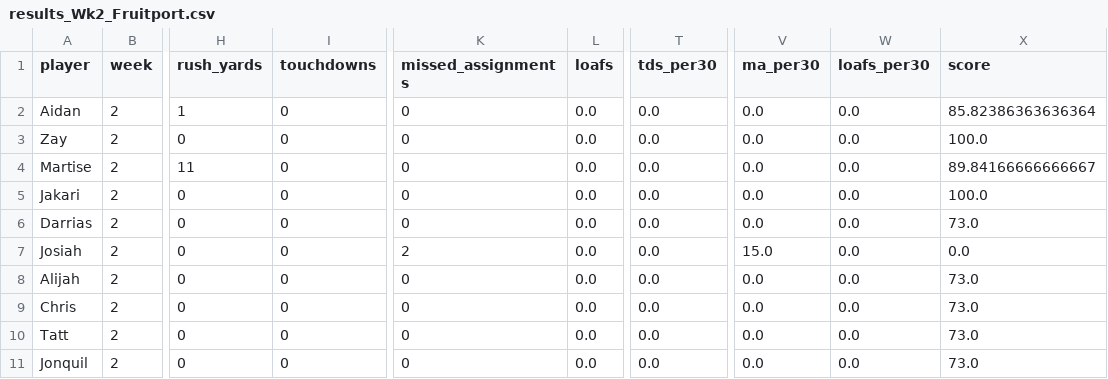
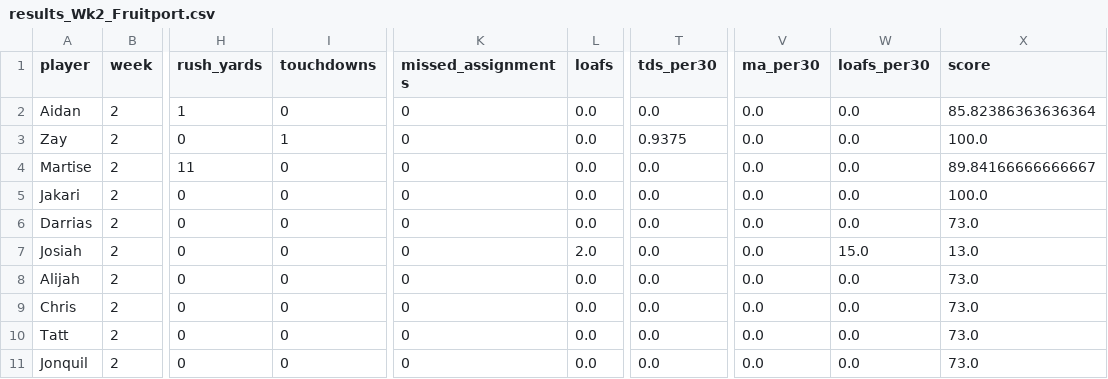
Before and after one commit to mitchelldawkinsjr/GH-Flim-Review, a CSV file: out/2026-2027/Wk2/results_Wk2_Fruitport.csv, drawn as a sheet; only a part is shown, gaps mark what is left out; the diff names each change by its address in the sheet, - before the commit and + after, or states it on an @@ line.

```diff
--- a/out/2026-2027/Wk2/results_Wk2_Fruitport.csv
+++ b/out/2026-2027/Wk2/results_Wk2_Fruitport.csv
-I3 (touchdowns): 0
+I3 (touchdowns): 1
-T3 (tds_per30): 0.0
+T3 (tds_per30): 0.9375
-K7 (missed_assignments): 2
+K7 (missed_assignments): 0
-L7 (loafs): 0.0
+L7 (loafs): 2.0
-V7 (ma_per30): 15.0
+V7 (ma_per30): 0.0
-W7 (loafs_per30): 0.0
+W7 (loafs_per30): 15.0
-X7 (score): 0.0
+X7 (score): 13.0
```
Also changed, not shown: csv/2026-2027/Wk2_Fruitport.csv, out/2026-2027/Wk2/Wk2_Fruitport_prepared.csv, 39 other files.
